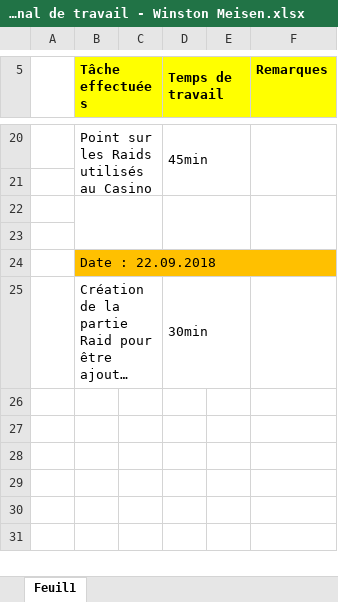
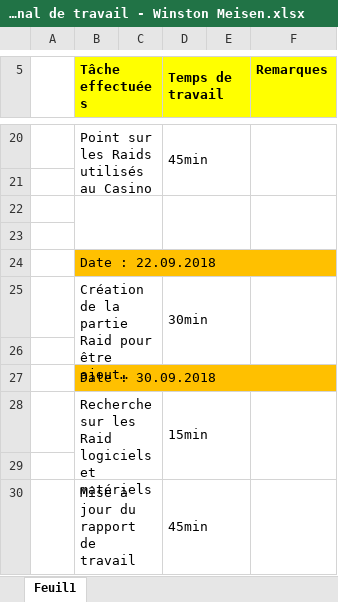
Before and after one commit to QuentinKrg/Module-143, an Excel workbook: Semaine 4/Journal de travail - Winston Meisen.xlsx, sheet Feuil1, drawn as a sheet; only a part is shown, gaps mark what is left out; long unchanged cells end in …; values as stored, in another font and other column widths than the file's, no borders; the diff names each change by its address in the sheet, - before the commit and + after, or states it on an @@ line.

Commit message:
journal de travail Winston

```diff
--- a/Semaine 4/Journal de travail - Winston Meisen.xlsx (sheet Feuil1)
+++ b/Semaine 4/Journal de travail - Winston Meisen.xlsx (sheet Feuil1)
+F25:F26 merged
+row 26: (empty)
+row 27:  | Date : 30.09.2018
+row 28:  | Recherche sur les Raid logiciels et matériels |  | 15min
+row 29: (empty)
+row 30:  | Mise à jour du rapport de travail |  | 45min
```
